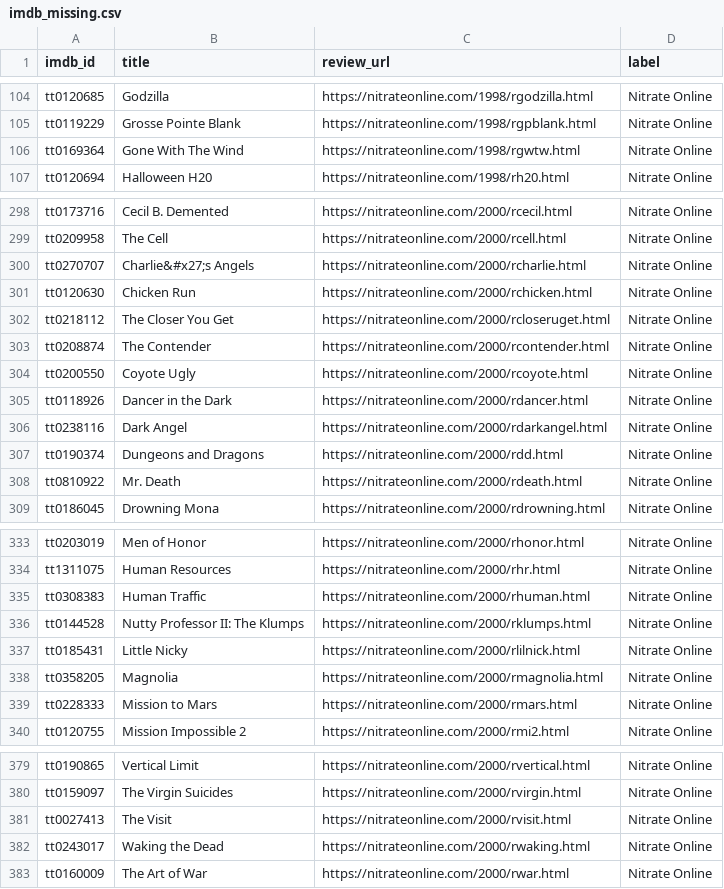
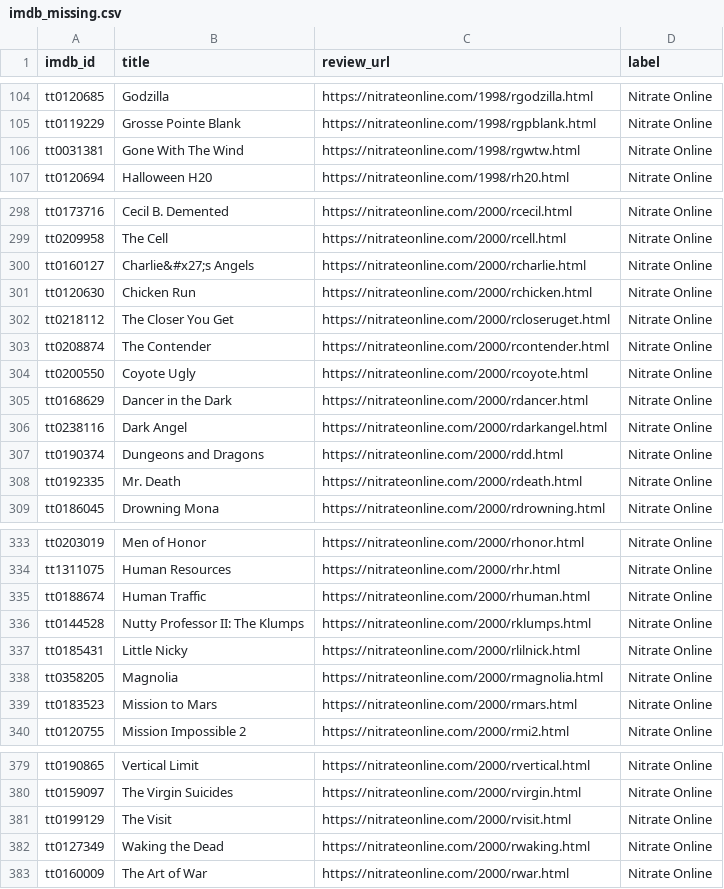
Before and after one commit to TeneoGroupLLC-WA/nitrateonline, a CSV file: data/imdb_missing.csv, drawn as a sheet; only a part is shown, gaps mark what is left out; the diff covers the shown part only.

```diff
--- a/data/imdb_missing.csv
+++ b/data/imdb_missing.csv
@@ -105,3 +105,3 @@ tt0120685,Godzilla,https://nitrateonline.com/1998/rgodzilla.html,Nitrate Online
 tt0119229,Grosse Pointe Blank,https://nitrateonline.com/1998/rgpblank.html,Nitrate Online
-tt0169364,Gone With The Wind,https://nitrateonline.com/1998/rgwtw.html,Nitrate Online
+tt0031381,Gone With The Wind,https://nitrateonline.com/1998/rgwtw.html,Nitrate Online
 tt0120694,Halloween H20,https://nitrateonline.com/1998/rh20.html,Nitrate Online
@@ -299,3 +299,3 @@ tt0173716,Cecil B. Demented,https://nitrateonline.com/2000/rcecil.html,Nitrate O
 tt0209958,The Cell,https://nitrateonline.com/2000/rcell.html,Nitrate Online
-tt0270707,Charlie&#x27;s Angels,https://nitrateonline.com/2000/rcharlie.html,Nitrate Online
+tt0160127,Charlie&#x27;s Angels,https://nitrateonline.com/2000/rcharlie.html,Nitrate Online
 tt0120630,Chicken Run,https://nitrateonline.com/2000/rchicken.html,Nitrate Online
@@ -304,6 +304,6 @@ tt0208874,The Contender,https://nitrateonline.com/2000/rcontender.html,Nitrate O
 tt0200550,Coyote Ugly,https://nitrateonline.com/2000/rcoyote.html,Nitrate Online
-tt0118926,Dancer in the Dark,https://nitrateonline.com/2000/rdancer.html,Nitrate Online
+tt0168629,Dancer in the Dark,https://nitrateonline.com/2000/rdancer.html,Nitrate Online
 tt0238116,Dark Angel,https://nitrateonline.com/2000/rdarkangel.html,Nitrate Online
 tt0190374,Dungeons and Dragons,https://nitrateonline.com/2000/rdd.html,Nitrate Online
-tt0810922,Mr. Death,https://nitrateonline.com/2000/rdeath.html,Nitrate Online
+tt0192335,Mr. Death,https://nitrateonline.com/2000/rdeath.html,Nitrate Online
 tt0186045,Drowning Mona,https://nitrateonline.com/2000/rdrowning.html,Nitrate Online
@@ -334,3 +334,3 @@ tt0203019,Men of Honor,https://nitrateonline.com/2000/rhonor.html,Nitrate Online
 tt1311075,Human Resources,https://nitrateonline.com/2000/rhr.html,Nitrate Online
-tt0308383,Human Traffic,https://nitrateonline.com/2000/rhuman.html,Nitrate Online
+tt0188674,Human Traffic,https://nitrateonline.com/2000/rhuman.html,Nitrate Online
 tt0144528,Nutty Professor II: The Klumps,https://nitrateonline.com/2000/rklumps.html,Nitrate Online
@@ -338,3 +338,3 @@ tt0185431,Little Nicky,https://nitrateonline.com/2000/rlilnick.html,Nitrate Onli
 tt0358205,Magnolia,https://nitrateonline.com/2000/rmagnolia.html,Nitrate Online
-tt0228333,Mission to Mars,https://nitrateonline.com/2000/rmars.html,Nitrate Online
+tt0183523,Mission to Mars,https://nitrateonline.com/2000/rmars.html,Nitrate Online
 tt0120755,Mission Impossible 2,https://nitrateonline.com/2000/rmi2.html,Nitrate Online
@@ -380,4 +380,4 @@ tt0190865,Vertical Limit,https://nitrateonline.com/2000/rvertical.html,Nitrate O
 tt0159097,The Virgin Suicides,https://nitrateonline.com/2000/rvirgin.html,Nitrate Online
-tt0027413,The Visit,https://nitrateonline.com/2000/rvisit.html,Nitrate Online
-tt0243017,Waking the Dead,https://nitrateonline.com/2000/rwaking.html,Nitrate Online
+tt0199129,The Visit,https://nitrateonline.com/2000/rvisit.html,Nitrate Online
+tt0127349,Waking the Dead,https://nitrateonline.com/2000/rwaking.html,Nitrate Online
 tt0160009,The Art of War,https://nitrateonline.com/2000/rwar.html,Nitrate Online
```
Also changed, not shown: 37 edited cells elsewhere in this file, 7 other files.
